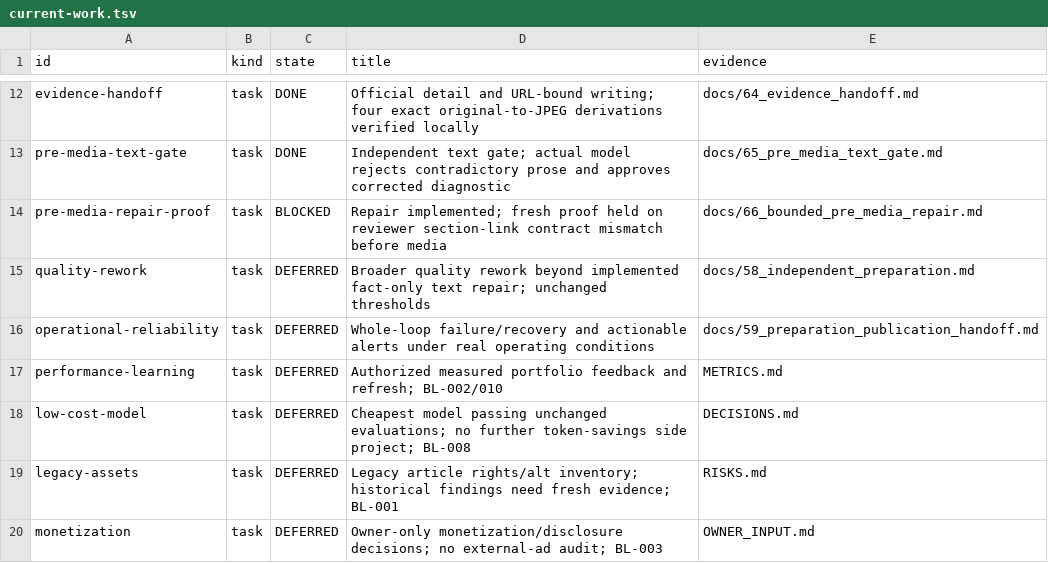
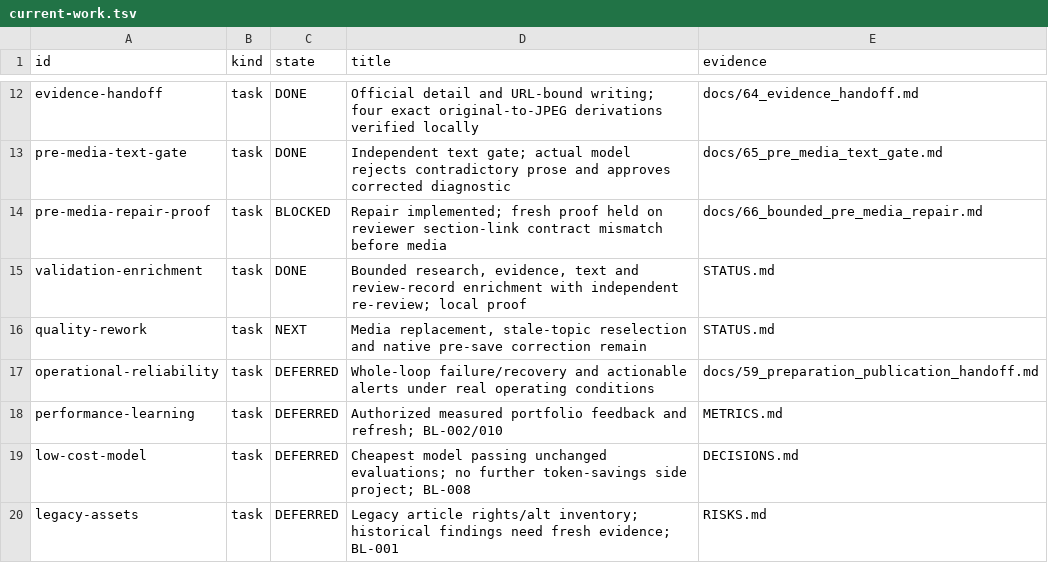
Before and after one commit to dokwanoh/TStory_Agent, a TSV file: contracts/current-work.tsv, drawn as a sheet; only a part is shown, gaps mark what is left out; the shorter side is filled out with more unchanged rows.

Commit message:
docs: record enrichment controls and local verification

```diff
--- a/contracts/current-work.tsv
+++ b/contracts/current-work.tsv
@@ -14,3 +14,4 @@ pre-media-text-gate	task	DONE	Independent text gate; actual model rejects contra
 pre-media-repair-proof	task	BLOCKED	Repair implemented; fresh proof held on reviewer section-link contract mismatch before media	docs/66_bounded_pre_media_repair.md
-quality-rework	task	DEFERRED	Broader quality rework beyond implemented fact-only text repair; unchanged thresholds	docs/58_independent_preparation.md
+validation-enrichment	task	DONE	Bounded research, evidence, text and review-record enrichment with independent re-review; local proof	STATUS.md
+quality-rework	task	NEXT	Media replacement, stale-topic reselection and native pre-save correction remain	STATUS.md
 operational-reliability	task	DEFERRED	Whole-loop failure/recovery and actionable alerts under real operating conditions	docs/59_preparation_publication_handoff.md
```
Also changed, not shown: 5 other files.
